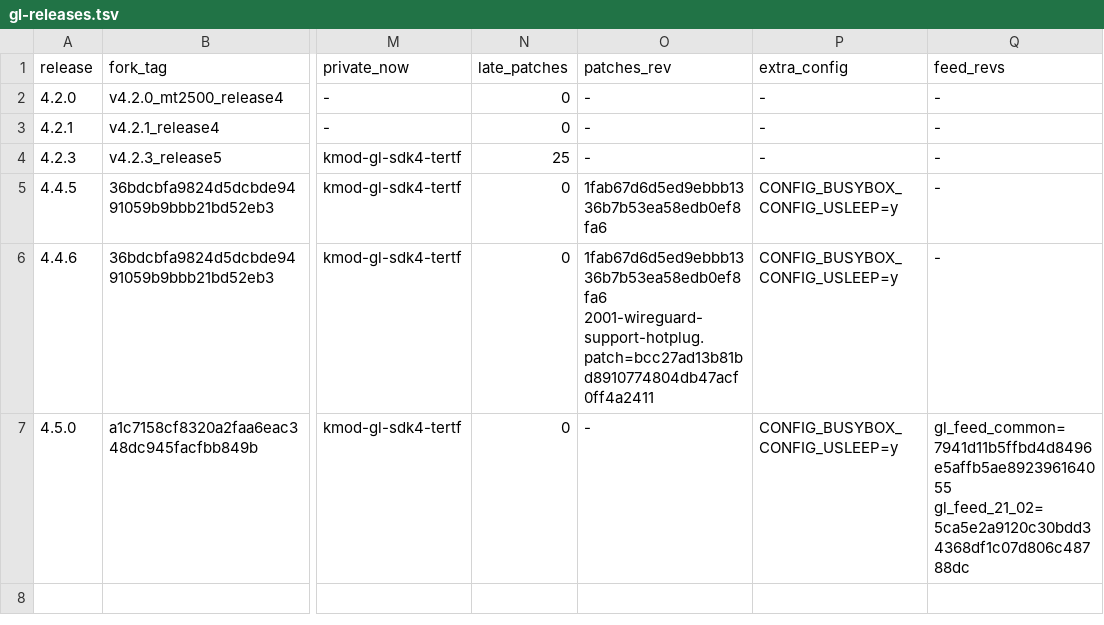
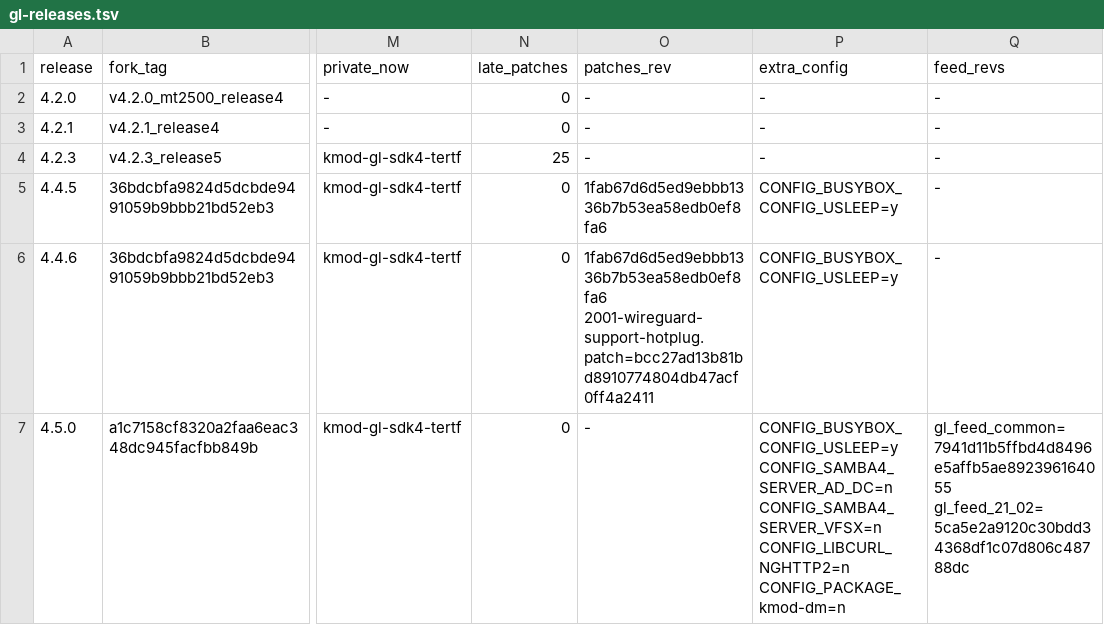
Before and after one commit to kduvekot/gl.inet-mt2500a, a TSV file: openwrt/gl-releases.tsv, drawn as a sheet; only a part is shown, gaps mark what is left out; the diff names each change by its address in the sheet, - before the commit and + after, or states it on an @@ line.

```diff
--- a/openwrt/gl-releases.tsv
+++ b/openwrt/gl-releases.tsv
-P7 (extra_config): CONFIG_BUSYBOX_CONFIG_USLEEP=y
+P7 (extra_config): CONFIG_BUSYBOX_CONFIG_USLEEP=y CONFIG_SAMBA4_SERVER_AD_DC=n CONFIG_SAMBA4_SERVER_VFSX=n CONFIG_LIBCURL_NGHTTP2=n CONFIG_PACKAGE_kmod-dm=n
```
Also changed, not shown: 1 other file.
